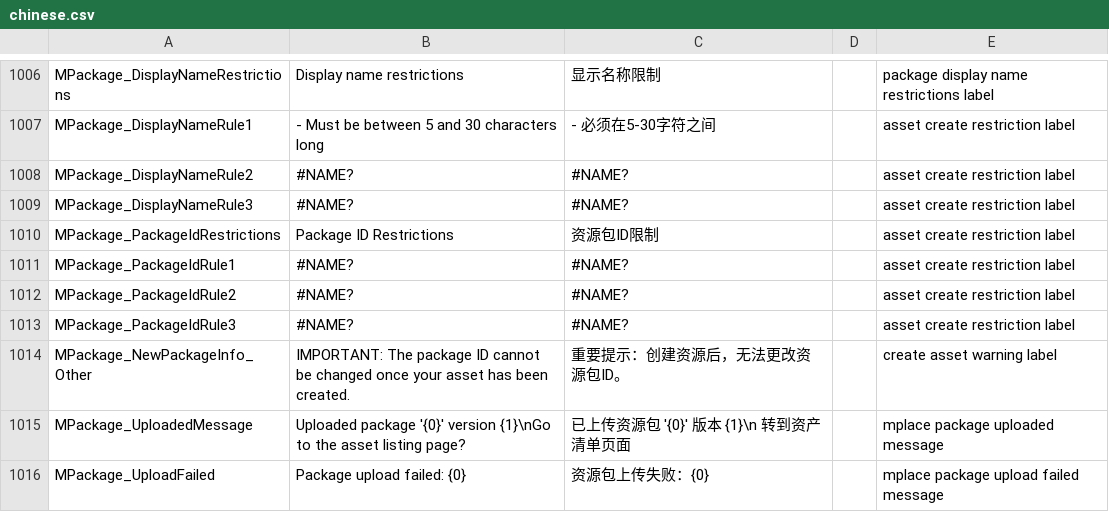
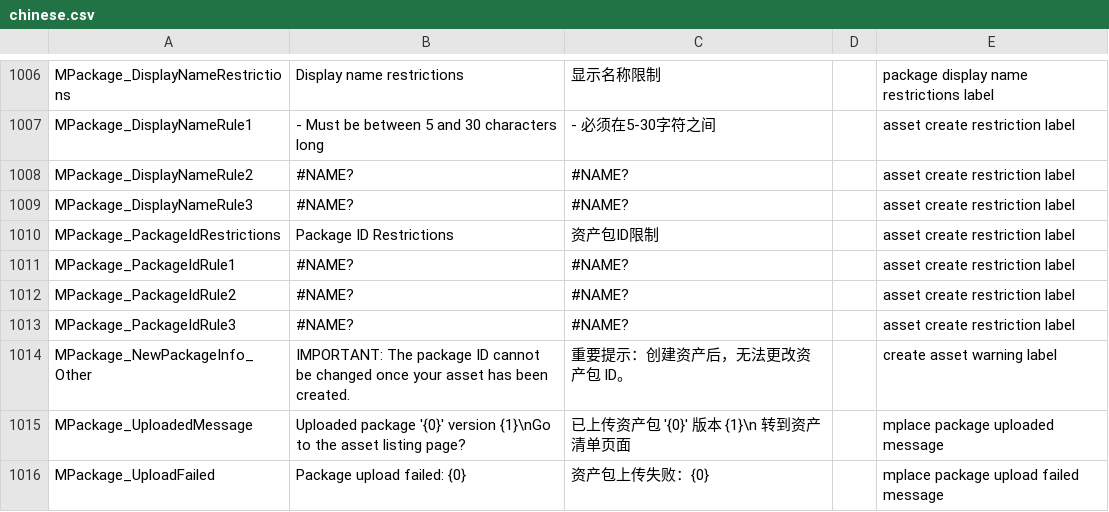
Before and after one commit to GamemakerChina/gms2translation, a CSV file: macos/chinese.csv, drawn as a sheet; only a part is shown, gaps mark what is left out; the diff covers the shown part only.

```diff
--- a/macos/chinese.csv
+++ b/macos/chinese.csv
@@ -1009,3 +1009,3 @@ MPackage_DisplayNameRule2,#NAME?,#NAME?,,asset create restriction label
 MPackage_DisplayNameRule3,#NAME?,#NAME?,,asset create restriction label
-MPackage_PackageIdRestrictions,Package ID Restrictions,资源包ID限制,,asset create restriction label
+MPackage_PackageIdRestrictions,Package ID Restrictions,资产包ID限制,,asset create restriction label
 MPackage_PackageIdRule1,#NAME?,#NAME?,,asset create restriction label
@@ -1013,4 +1013,4 @@ MPackage_PackageIdRule2,#NAME?,#NAME?,,asset create restriction label
 MPackage_PackageIdRule3,#NAME?,#NAME?,,asset create restriction label
-MPackage_NewPackageInfo_Other,IMPORTANT: The package ID cannot be changed once your asset has been created.,重要提示：创建资源后，无法更改资源包ID。,,create asset warning label
-MPackage_UploadedMessage,Uploaded package '{0}' version {1}\nGo to the asset listing page?,已上传资源包 '{0}' 版本 {1}\n 转到资产清单页面,,mplace package uploaded message
-MPackage_UploadFailed,Package upload failed: {0},资源包上传失败：{0},,mplace package upload failed message
+MPackage_NewPackageInfo_Other,IMPORTANT: The package ID cannot be changed once your asset has been created.,重要提示：创建资产后，无法更改资产包 ID。,,create asset warning label
+MPackage_UploadedMessage,Uploaded package '{0}' version {1}\nGo to the asset listing page?,已上传资产包 '{0}' 版本 {1}\n 转到资产清单页面,,mplace package uploaded message
+MPackage_UploadFailed,Package upload failed: {0},资产包上传失败：{0},,mplace package upload failed message
```
Also changed, not shown: 64 edited cells elsewhere in this file, latest/chinese.csv.
